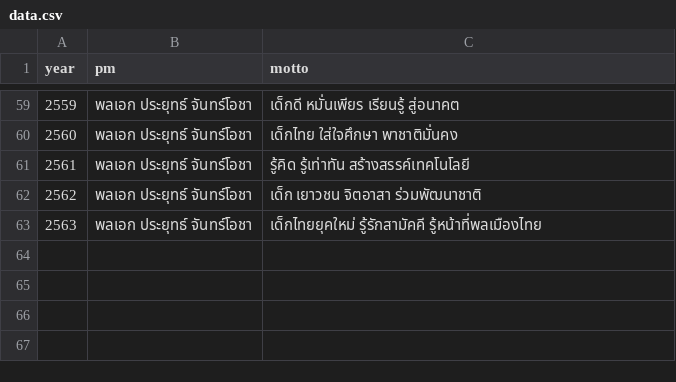
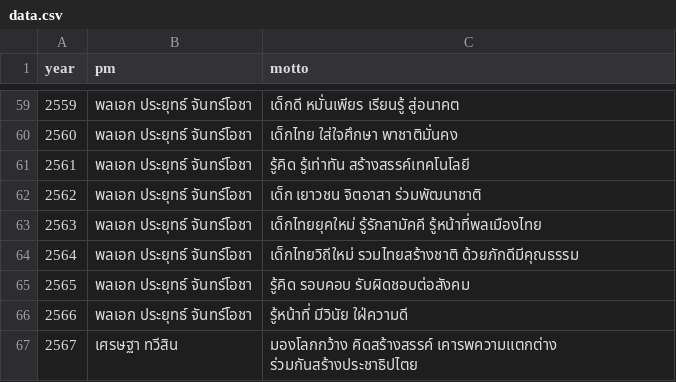
Before and after one commit to puripant/childrens-day-mottos, a CSV file: data.csv, drawn as a sheet; only a part is shown, gaps mark what is left out; the diff names each change by its address in the sheet, - before the commit and + after, or states it on an @@ line.

Commit message:
Add new data and transition

```diff
--- a/data.csv
+++ b/data.csv
+row 64: 2564 | พลเอก ประยุทธ์ จันทร์โอชา | เด็กไทยวิถีใหม่ รวมไทยสร้างชาติ ด้วยภักดีมีคุณธรรม
+row 65: 2565 | พลเอก ประยุทธ์ จันทร์โอชา | รู้คิด รอบคอบ รับผิดชอบต่อสังคม
+row 66: 2566 | พลเอก ประยุทธ์ จันทร์โอชา | รู้หน้าที่ มีวินัย ใฝ่ความดี
+row 67: 2567 | เศรษฐา ทวีสิน | มองโลกกว้าง คิดสร้างสรรค์ เคารพความแตกต่าง ร่วมกันสร้างประชาธิปไตย
```
Also changed, not shown: 2 other files.
